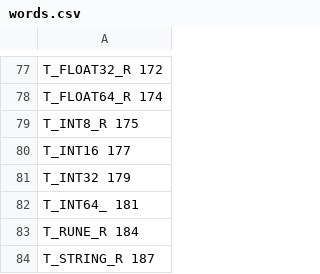
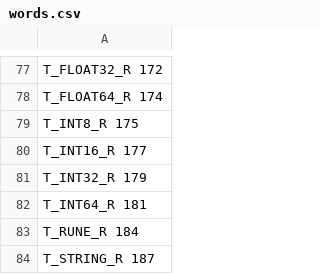
Before and after one commit to raulperod/Compiladores, a CSV file: lex/words.csv, drawn as a sheet; only a part is shown, gaps mark what is left out.

```diff
--- a/lex/words.csv
+++ b/lex/words.csv
@@ -79,5 +79,5 @@ T_FLOAT64_R 174
 T_INT8_R 175
-T_INT16 177
-T_INT32 179
-T_INT64_ 181
+T_INT16_R 177
+T_INT32_R 179
+T_INT64_R 181
 T_RUNE_R 184
```
Also changed, not shown: 1 other file.
